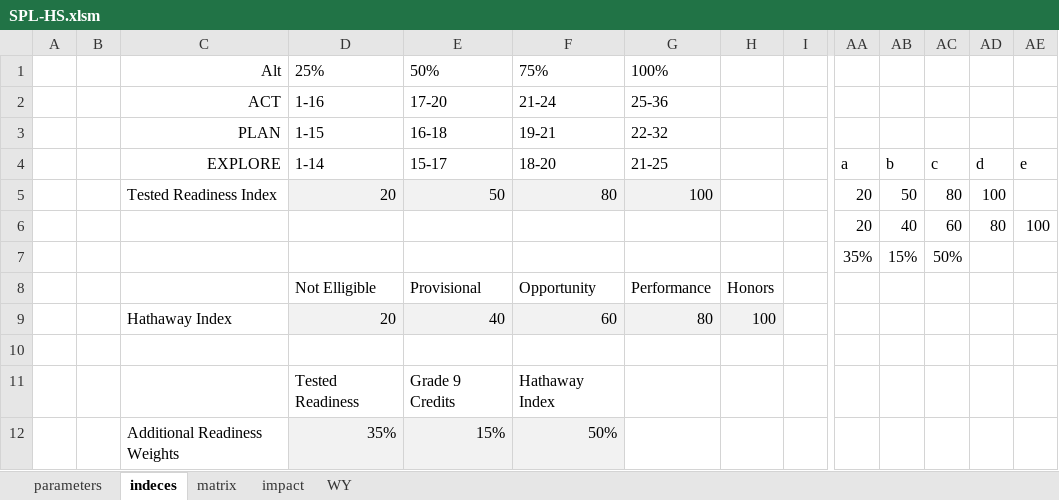
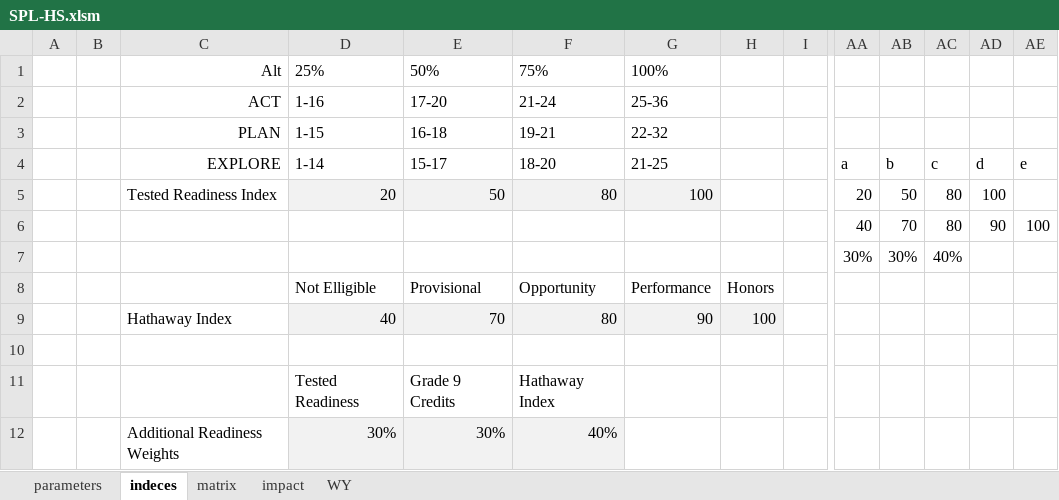
Before and after one commit to johnmannpaul/WAEA, an Excel workbook: frontend/SPL-HS.xlsm, sheet indeces, drawn as a sheet; only a part is shown, gaps mark what is left out; values as stored, in another font and other column widths than the file's, no borders; charts and pictures not drawn; removed rows and columns are numbered as before the commit, all else as after; rows hold the shown columns only; the diff names each change by its address in the sheet, - before the commit and + after, or states it on an @@ line.

```diff
--- a/frontend/SPL-HS.xlsm (sheet indeces)
+++ b/frontend/SPL-HS.xlsm (sheet indeces)
-row 6:  |  |  |  |  |  |  |  |  | 20 | 40 | 60 | 80 | 100
-row 7:  |  |  |  |  |  |  |  |  | 35% | 15% | 50%
+row 6:  |  |  |  |  |  |  |  |  | 40 | 70 | 80 | 90 | 100
+row 7:  |  |  |  |  |  |  |  |  | 30% | 30% | 40%
-row 9:  |  | Hathaway Index | 20 | 40 | 60 | 80 | 100
+row 9:  |  | Hathaway Index | 40 | 70 | 80 | 90 | 100
-row 12:  |  | Additional Readiness Weights | 35% | 15% | 50%
+row 12:  |  | Additional Readiness Weights | 30% | 30% | 40%
```
Also changed, not shown: sheet impact, sheet parameters, sheet matrix, sheet WY, formulas that keep their value, frontend/SPL-all.xlsm, frontend/SPL-nonHS.xlsm, 8 other files.
